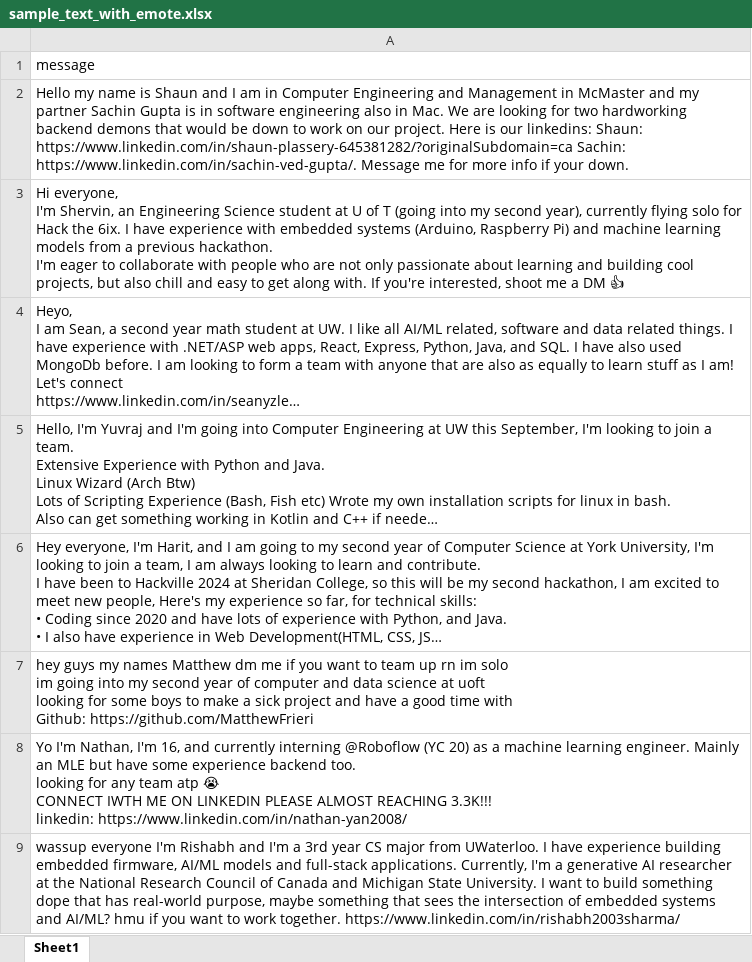
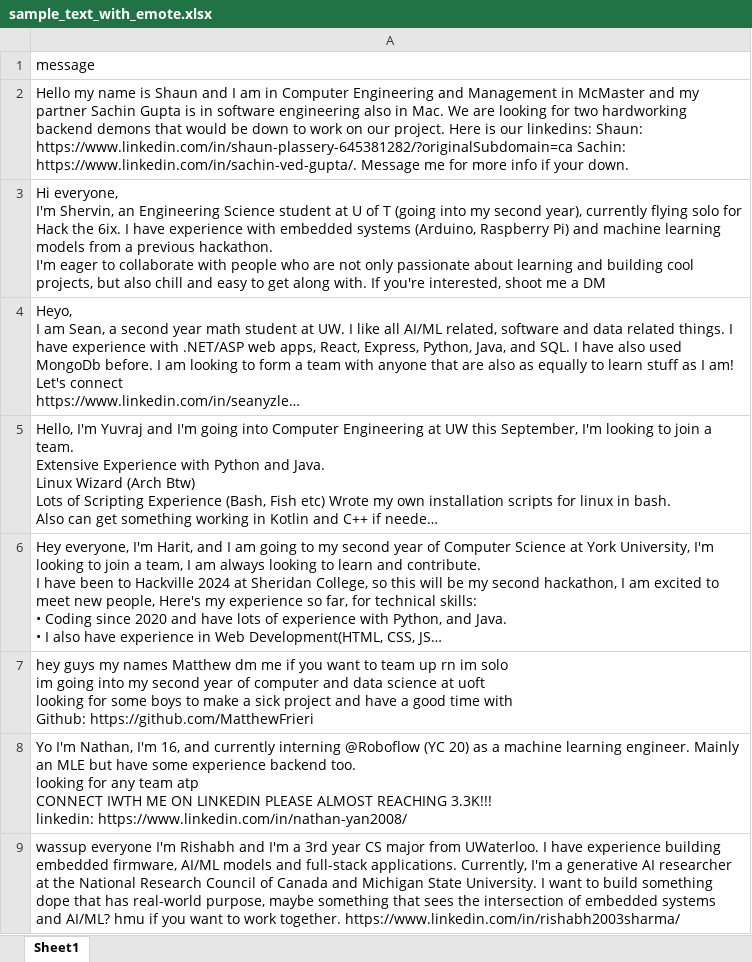
Before and after one commit to TonyTran03/optimal_introduction, an Excel workbook: sample_text_with_emote.xlsx, sheet Sheet1, drawn as a sheet; only a part is shown; long unchanged cells end in …; values as stored, in another font and other column widths than the file's, no borders; ↵ is a line break in a cell; the diff covers the shown part only; the diff names each change by its address in the sheet, - before the commit and + after, or states it on an @@ line.

Commit message:
Need larger sample size

```diff
--- a/sample_text_with_emote.xlsx (sheet Sheet1)
+++ b/sample_text_with_emote.xlsx (sheet Sheet1)
-A3: …a DM 👍
+A3: …a DM
-A8: …team atp 😭 ↵ CONNECT IWTH…
+A8: …team atp ↵ CONNECT IWTH…
```
Also changed, not shown: 6 added rows and 5 edited cells elsewhere in this sheet, 4 other files.
